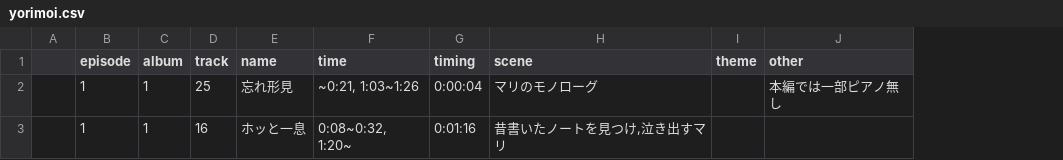
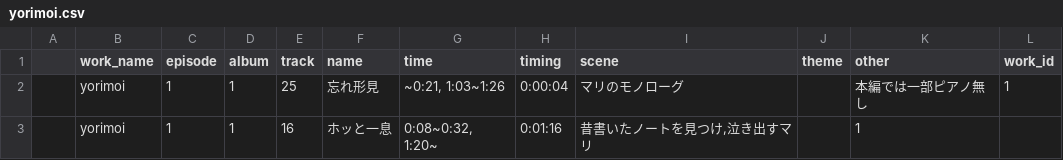
Before and after one commit to zyois/Web_1.0, a CSV file: db/yorimoi.csv, drawn as a sheet; addresses are those after the commit; the diff names each change by its address in the sheet, - before the commit and + after, or states it on an @@ line.

```diff
--- a/db/yorimoi.csv
+++ b/db/yorimoi.csv
+column B (work_name), rows 2-3: yorimoi | yorimoi
+column L (work_id), row 2: 1
-K3 (other): (empty)
+K3 (other): 1
```
Also changed, not shown: 15 other files.
